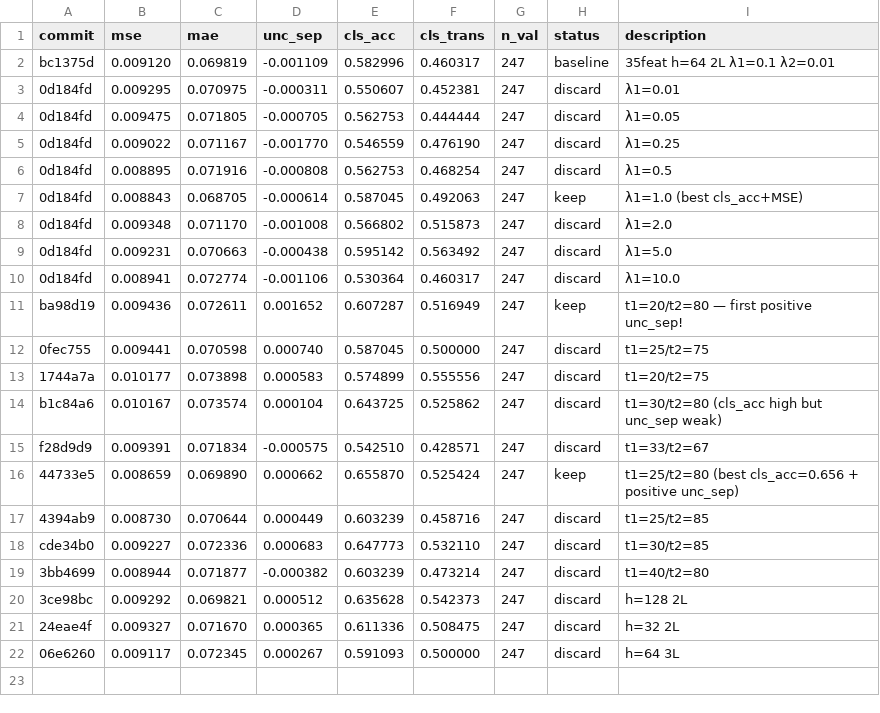
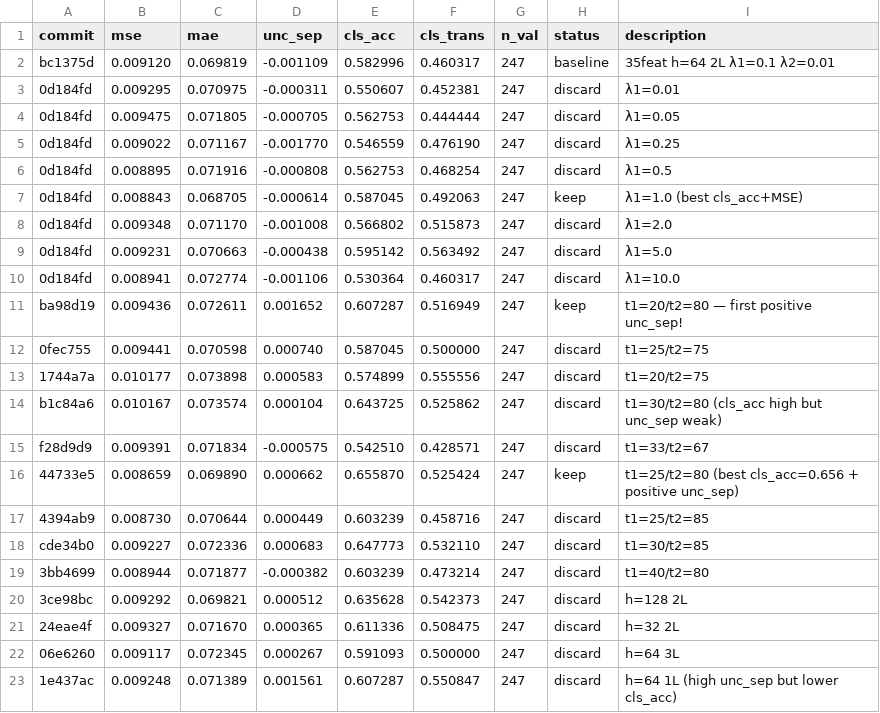
Before and after one commit to jayscpu/autosearch, a TSV file: evidential/evidential_results.tsv, drawn as a sheet; the diff names each change by its address in the sheet, - before the commit and + after, or states it on an @@ line.

Commit message:
exp 25: h=64 1L — unc_sep=+0.001561 cls_acc=0.607 [discard, lower cls_acc]

```diff
--- a/evidential/evidential_results.tsv
+++ b/evidential/evidential_results.tsv
+row 23: 1e437ac | 0.009248 | 0.071389 | 0.001561 | 0.607287 | 0.550847 | 247 | discard | h=64 1L (high unc_sep but lower cls_acc)
```
